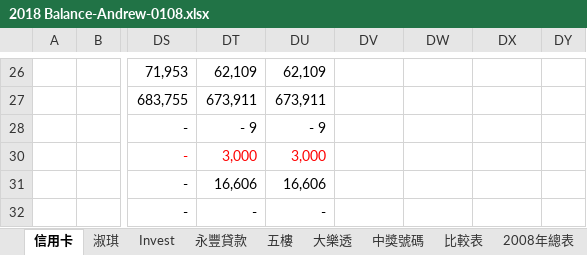
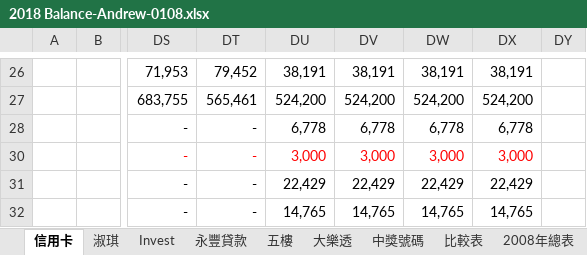
Before and after one commit to andrewcywang/Taipei-102, an Excel workbook: 移動測試/2018 Balance-Andrew-0108.xlsx, sheet 信用卡, drawn as a sheet; only a part is shown, gaps mark what is left out; values as stored, in another font and other column widths than the file's, no borders; charts and pictures not drawn; the diff covers the shown part only; the diff names each change by its address in the sheet, - before the commit and + after, or states it on an @@ line.

```diff
--- a/移動測試/2018 Balance-Andrew-0108.xlsx (sheet 信用卡)
+++ b/移動測試/2018 Balance-Andrew-0108.xlsx (sheet 信用卡)
-DT26: 62,109
+DT26: 79,452
-DU26: 62,109
+DU26: 38,191
-DV26: (empty)
+DV26: 38,191
-DW26: (empty)
+DW26: 38,191
-DX26: (empty)
+DX26: 38,191
-DT27: 673,911
+DT27: 565,461
-DU27: 673,911
+DU27: 524,200
-DV27: (empty)
+DV27: 524,200
-DW27: (empty)
+DW27: 524,200
-DX27: (empty)
+DX27: 524,200
-DT28: - 9
+DT28: -
-DU28: - 9
+DU28: 6,778
-DV28: (empty)
+DV28: 6,778
-DW28: (empty)
+DW28: 6,778
-DX28: (empty)
+DX28: 6,778
-DT30: 3,000
+DT30: -
-DV30: (empty)
+DV30: 3,000
-DW30: (empty)
+DW30: 3,000
-DX30: (empty)
+DX30: 3,000
-DT31: 16,606
+DT31: -
-DU31: 16,606
+DU31: 22,429
-DV31: (empty)
+DV31: 22,429
-DW31: (empty)
+DW31: 22,429
-DX31: (empty)
+DX31: 22,429
-DU32: -
+DU32: 14,765
-DV32: (empty)
+DV32: 14,765
-DW32: (empty)
+DW32: 14,765
-DX32: (empty)
+DX32: 14,765
```
Also changed, not shown: 89 edited cells and cell formats elsewhere in this sheet, formulas that keep their value, hidden cells, charts or pictures.
